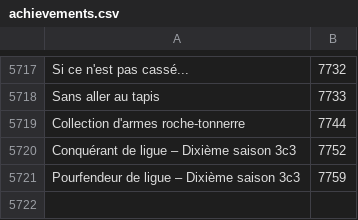
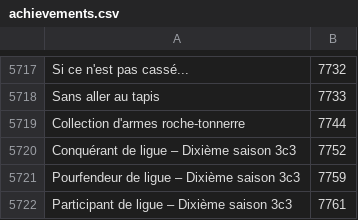
Before and after one commit to Pandraghon/gw2api-namesearch, a CSV file: fr/achievements.csv, drawn as a sheet; only a part is shown, gaps mark what is left out.

```diff
--- a/fr/achievements.csv
+++ b/fr/achievements.csv
@@ -5721 +5721,2 @@
 "Pourfendeur de ligue – Dixième saison 3c3",7759
+"Participant de ligue – Dixième saison 3c3",7761
```
Also changed, not shown: en/achievements.csv, 2 other files.
